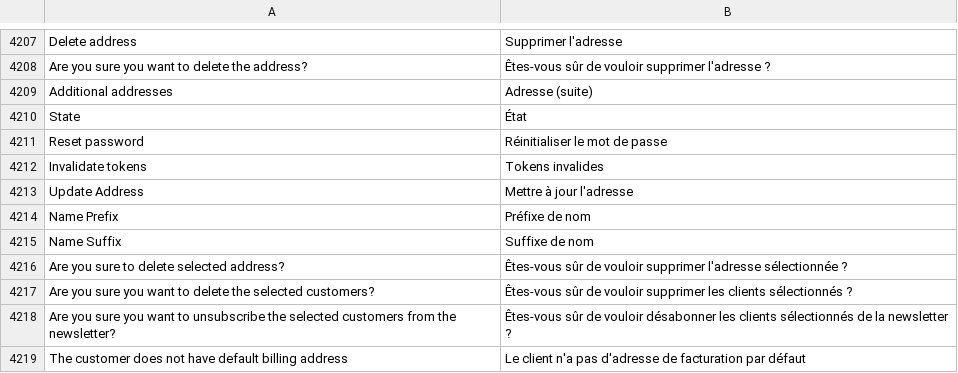
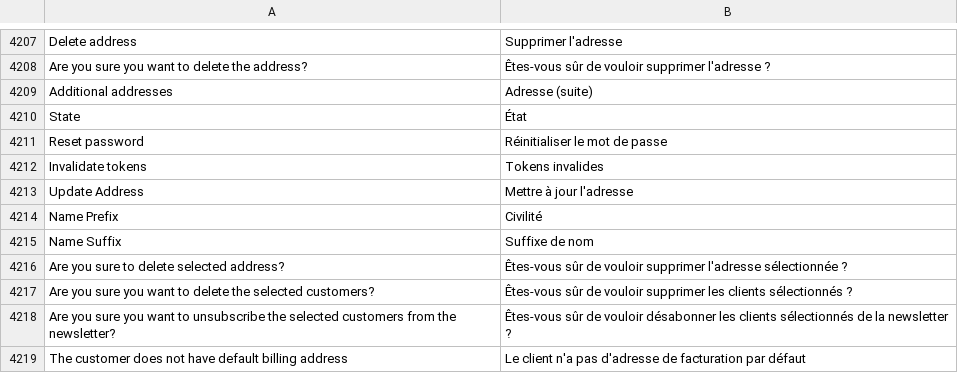
Before and after one commit to magento-l10n/language-fr_FR, a CSV file: fr_FR.csv, drawn as a sheet; only a part is shown, gaps mark what is left out.

Commit message:
Updating translations from Crowdin.

```diff
--- a/fr_FR.csv
+++ b/fr_FR.csv
@@ -4283,3 +4283,3 @@ State,État
 "Update Address","Mettre à jour l'adresse"
-"Name Prefix","Préfixe de nom"
+"Name Prefix",Civilité
 "Name Suffix","Suffixe de nom"
```
Also changed, not shown: 1 other file.
